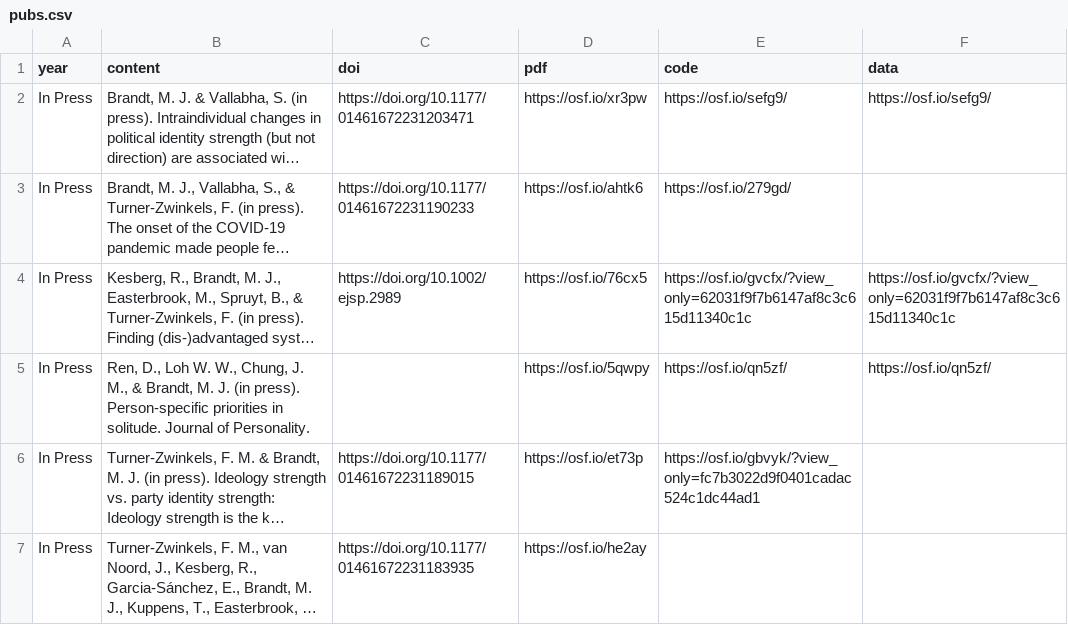
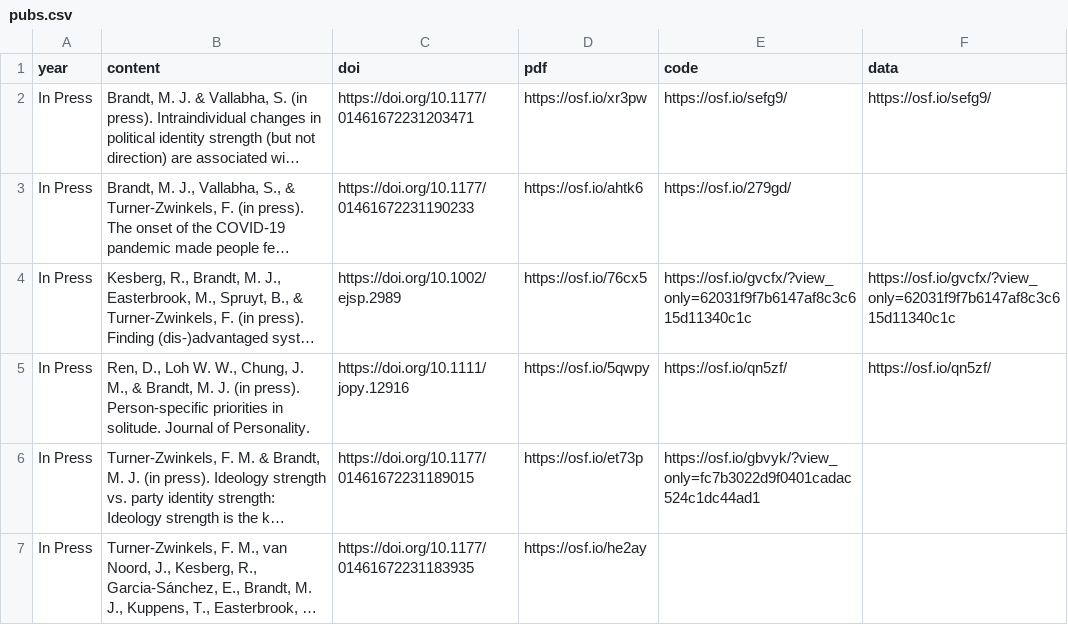
Before and after one commit to mjbsp/tbslab, a CSV file: static/data/pubs.csv, drawn as a sheet; only a part is shown; long unchanged cells end in …; the diff names each change by its address in the sheet, - before the commit and + after, or states it on an @@ line.

```diff
--- a/static/data/pubs.csv
+++ b/static/data/pubs.csv
-C5 (doi): (empty)
+C5 (doi): https://doi.org/10.1111/jopy.12916
```
Also changed, not shown: 1 other file.
